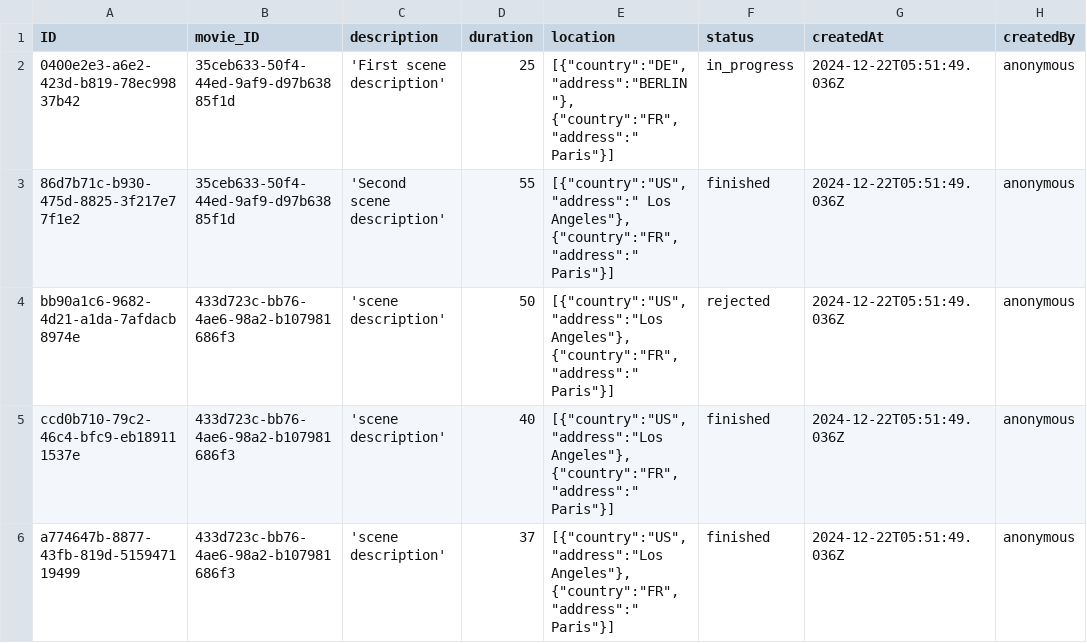
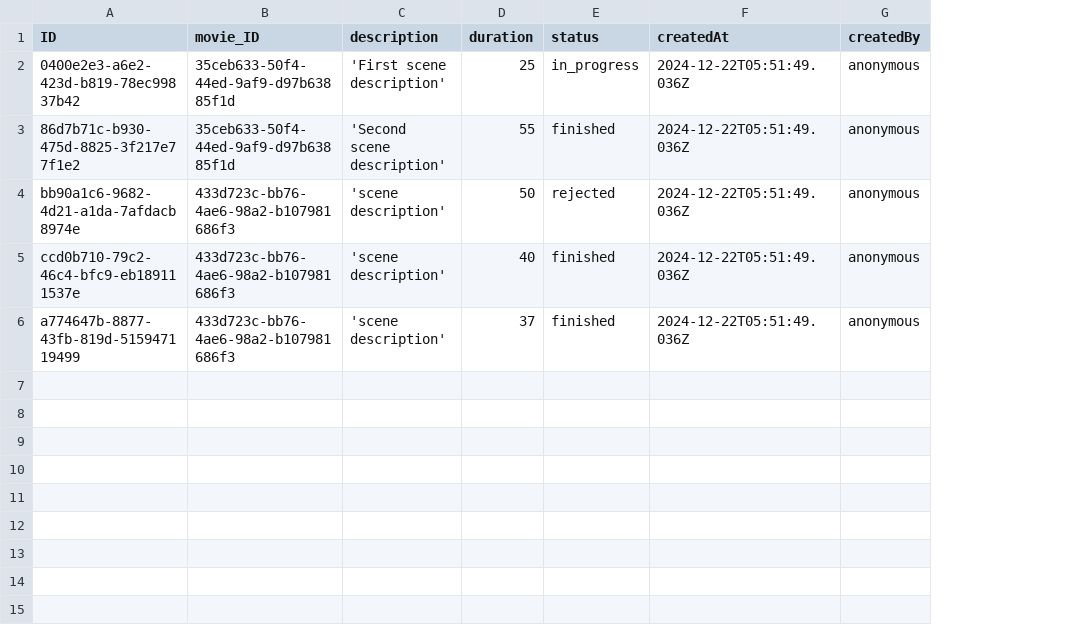
Before and after one commit to DYN-IT-EDU/d.korobkina-i.sobolev_movie-studio, a CSV file: db/data/sap.capire.moviestudioproject-Scenes.csv, drawn as a sheet; only a part is shown; the diff names each change by its address in the sheet, - before the commit and + after, or states it on an @@ line.

Commit message:
List page Object page add

```diff
--- a/db/data/sap.capire.moviestudioproject-Scenes.csv
+++ b/db/data/sap.capire.moviestudioproject-Scenes.csv
-column E (location), rows 2-6: [{"country":"DE","address":"BERLIN"}, {"country":"FR","address":" Paris"}] | [{"country":"US","address":" Los Angeles"}, {"country":"FR","address":" Paris"}] | [{"country":"US","address":"Los Angeles"}, {"country":"FR","address":" Paris"}] | [{"country":"US","address":"Los Angeles"}, {"country":"FR","address":" Paris"}] | [{"country":"US","address":"Los Angeles"}, {"country":"FR","address":" Paris"}]
```
Also changed, not shown: db/data/sap.capire.moviestudioproject-Movies.csv, 34 other files.
